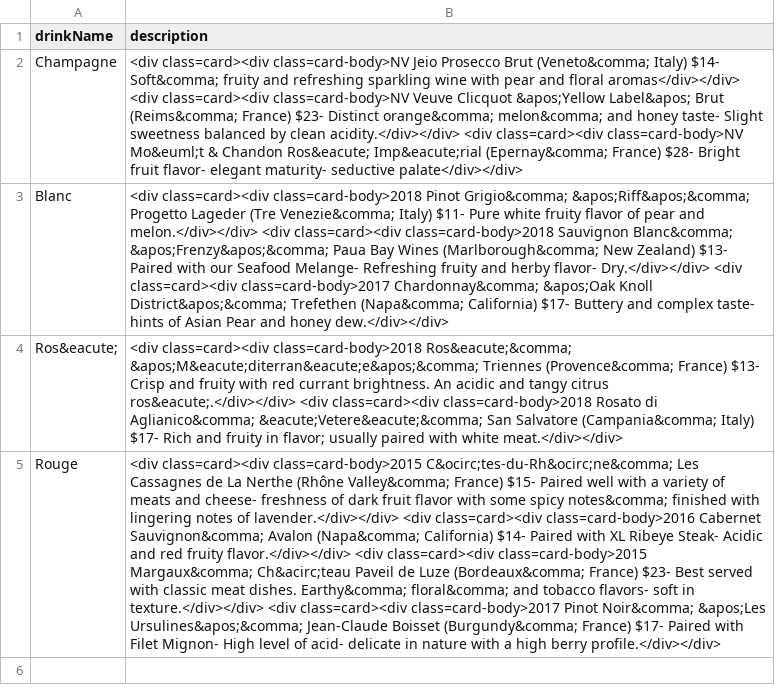
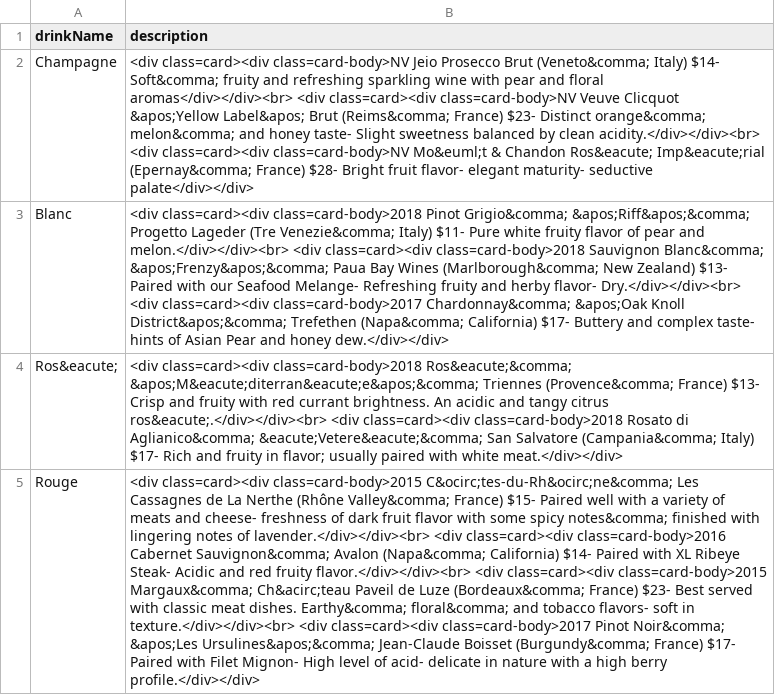
Before and after one commit to sbaker2020/BusinessPlan, a CSV file: drinks/wine/wine.csv, drawn as a sheet; the diff names each change by its address in the sheet, - before the commit and + after, or states it on an @@ line.

Commit message:
add breaks

```diff
--- a/drinks/wine/wine.csv
+++ b/drinks/wine/wine.csv
-B2 (description): …and floral aromas</div></div> <div class=card><div class=card-body>NV Veuve Clicquot &apos;Yellow Label&apos; Brut (Reims&comma; France) $23- Distinct orange&comma; melon&comma; and honey taste- Slight sweetness balanced by clean acidity.</div></div> <div class=card><div…
+B2 (description): …and floral aromas</div></div><br> <div class=card><div class=card-body>NV Veuve Clicquot &apos;Yellow Label&apos; Brut (Reims&comma; France) $23- Distinct orange&comma; melon&comma; and honey taste- Slight sweetness balanced by clean acidity.</div></div><br> <div class=card><div…
-B3 (description): …pear and melon.</div></div> <div class=card><div class=card-body>2018 Sauvignon Blanc&comma; &apos;Frenzy&apos;&comma; Paua Bay Wines (Marlborough&comma; New Zealand) $13- Paired with our Seafood Melange- Refreshing fruity and herby flavor- Dry.</div></div> <div class=card><div…
+B3 (description): …pear and melon.</div></div><br> <div class=card><div class=card-body>2018 Sauvignon Blanc&comma; &apos;Frenzy&apos;&comma; Paua Bay Wines (Marlborough&comma; New Zealand) $13- Paired with our Seafood Melange- Refreshing fruity and herby flavor- Dry.</div></div><br> <div class=card><div…
-B4 (description): …tangy citrus ros&eacute;.</div></div> <div class=card><div…
+B4 (description): …tangy citrus ros&eacute;.</div></div><br> <div class=card><div…
-B5 (description): …notes of lavender.</div></div> <div class=card><div class=card-body>2016 Cabernet Sauvignon&comma; Avalon (Napa&comma; California) $14- Paired with XL Ribeye Steak- Acidic and red fruity flavor.</div></div> <div class=card><div class=card-body>2015 Margaux&comma; Ch&acirc;teau Paveil de Luze (Bordeaux&comma; France) $23- Best served with classic meat dishes. Earthy&comma; floral&comma; and tobacco flavors- soft in texture.</div></div> <div class=card><div…
+B5 (description): …notes of lavender.</div></div><br> <div class=card><div class=card-body>2016 Cabernet Sauvignon&comma; Avalon (Napa&comma; California) $14- Paired with XL Ribeye Steak- Acidic and red fruity flavor.</div></div><br> <div class=card><div class=card-body>2015 Margaux&comma; Ch&acirc;teau Paveil de Luze (Bordeaux&comma; France) $23- Best served with classic meat dishes. Earthy&comma; floral&comma; and tobacco flavors- soft in texture.</div></div><br> <div class=card><div…
```
